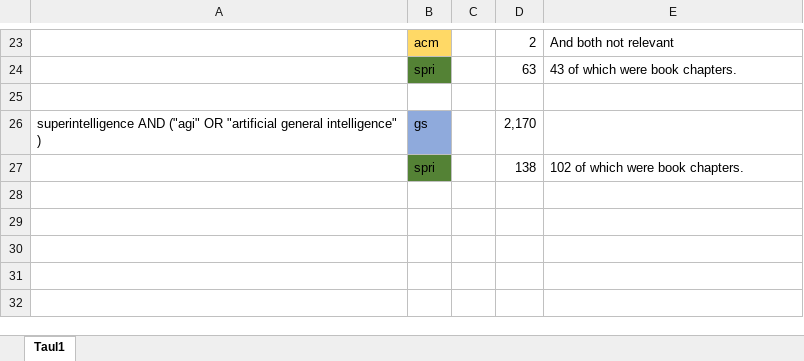
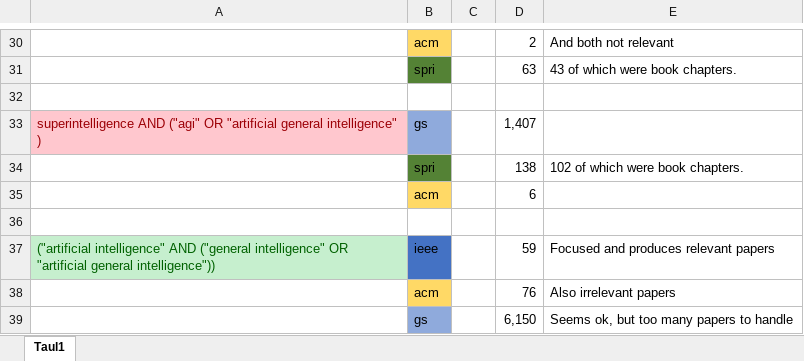
Before and after one commit to Ozame/aigrad, an Excel workbook: gradu/seachterms.xlsx, sheet Taul1, drawn as a sheet; only a part is shown, gaps mark what is left out; values as stored, in another font and other column widths than the file's, no borders; addresses are those after the commit; the diff covers the shown part only; the diff names each change by its address in the sheet, - before the commit and + after, or states it on an @@ line.

```diff
--- a/gradu/seachterms.xlsx (sheet Taul1)
+++ b/gradu/seachterms.xlsx (sheet Taul1)
@@ A33 fill: none → #FFC7CE, text colour: black → #9C0006 @@
-D33: 2,170
+D33: 1,407
+row 35:  | acm |  | 6
+row 36: (empty)
+row 37: ("artificial intelligence" AND ("general intelligence" OR "artificial general intelligence")) | ieee |  | 59 | Focused and produces relevant papers
+row 38:  | acm |  | 76 | Also irrelevant papers
+row 39:  | gs |  | 6,150 | Seems ok, but too many papers to handle
```
Also changed, not shown: 10 added rows, 3 removed rows, 3 edited cells and cell formats elsewhere in this sheet, 2 other files.
